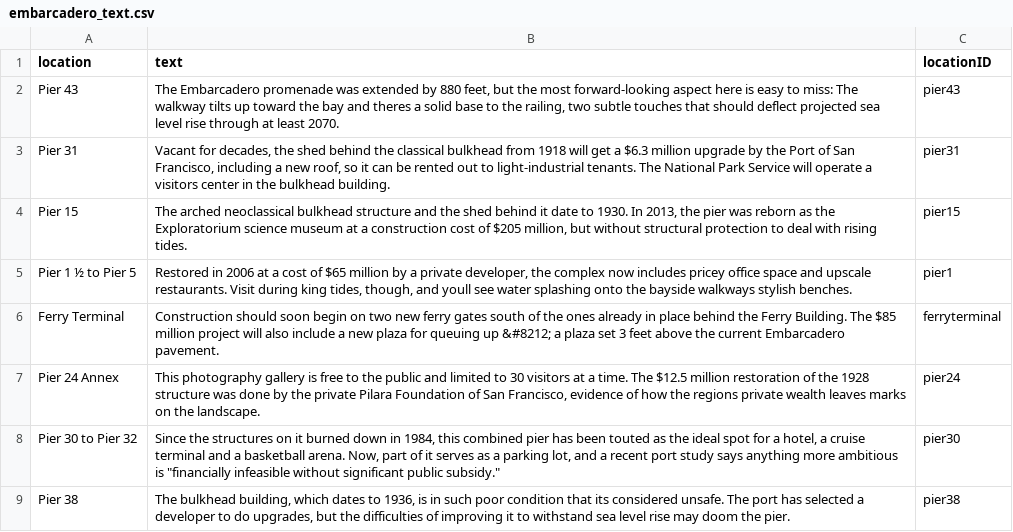
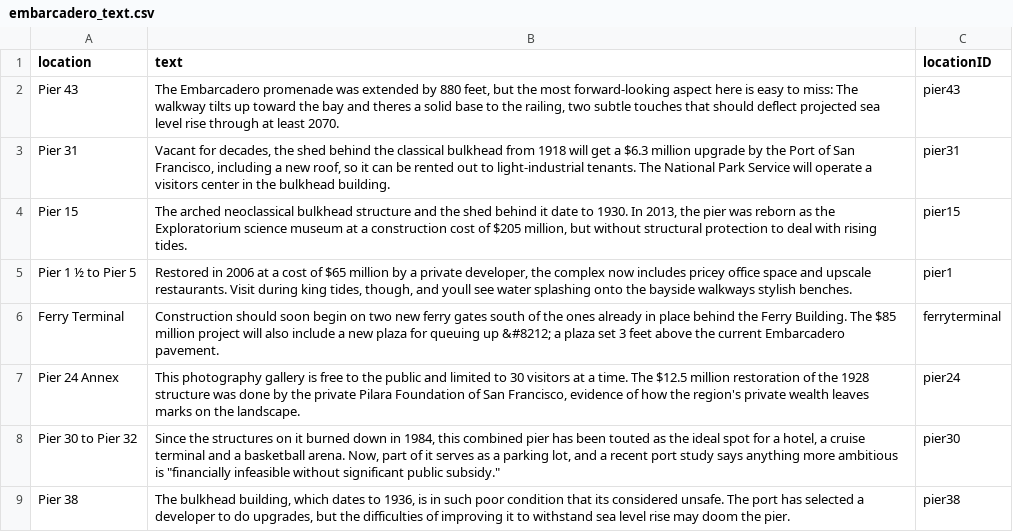
Before and after one commit to sfchronicle/sea-level-rise, a CSV file: data/embarcadero_text.csv, drawn as a sheet.

Commit message:
fixed typo on embarcadero

```diff
--- a/data/embarcadero_text.csv
+++ b/data/embarcadero_text.csv
@@ -6,3 +6,3 @@ Pier 1 ½ to Pier 5,"Restored in 2006 at a cost of $65 million by a private deve
 Ferry Terminal,Construction should soon begin on two new ferry gates south of the ones already in place behind the Ferry Building. The $85 million project will also include a new plaza for queuing up &#8212; a plaza set 3 feet above the current Embarcadero pavement.,ferryterminal
-Pier 24 Annex,"This photography gallery is free to the public and limited to 30 visitors at a time. The $12.5 million restoration of the 1928 structure was done by the private Pilara Foundation of San Francisco, evidence of how the regions private wealth leaves marks on the landscape.",pier24
+Pier 24 Annex,"This photography gallery is free to the public and limited to 30 visitors at a time. The $12.5 million restoration of the 1928 structure was done by the private Pilara Foundation of San Francisco, evidence of how the region's private wealth leaves marks on the landscape.",pier24
 Pier 30 to Pier 32,"Since the structures on it burned down in 1984, this combined pier has been touted as the ideal spot for a hotel, a cruise terminal and a basketball arena. Now, part of it serves as a parking lot, and a recent port study says anything more ambitious is ""financially infeasible without significant public subsidy.""",pier30
```
